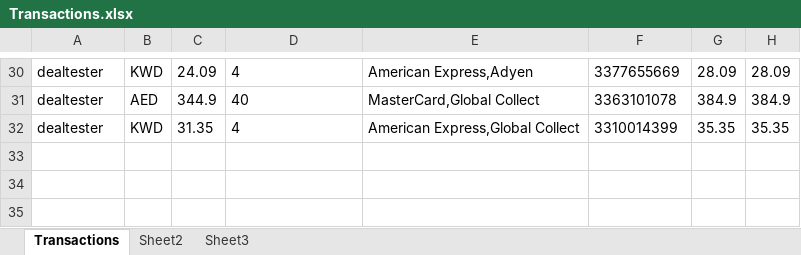
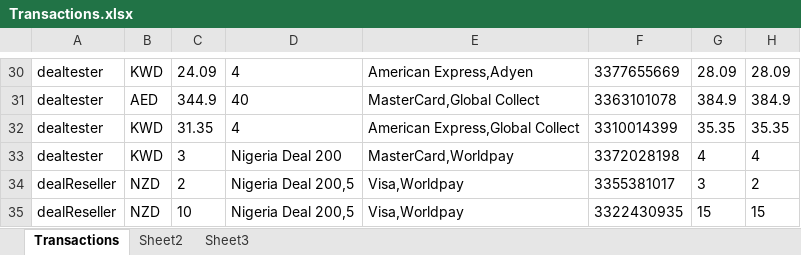
Before and after one commit to Sannichi/workTemp, an Excel workbook: Transactions.xlsx, sheet Transactions, drawn as a sheet; only a part is shown, gaps mark what is left out; values as stored, in another font and other column widths than the file's, no borders; the diff names each change by its address in the sheet, - before the commit and + after, or states it on an @@ line.

```diff
--- a/Transactions.xlsx (sheet Transactions)
+++ b/Transactions.xlsx (sheet Transactions)
+row 33: dealtester | KWD | 3 | Nigeria Deal 200 | MasterCard,Worldpay | 3372028198 | 4 | 4
+row 34: dealReseller | NZD | 2 | Nigeria Deal 200,5 | Visa,Worldpay | 3355381017 | 3 | 2
+row 35: dealReseller | NZD | 10 | Nigeria Deal 200,5 | Visa,Worldpay | 3322430935 | 15 | 15
```
Also changed, not shown: NymgoUsers.xlsx, 27 other files.
